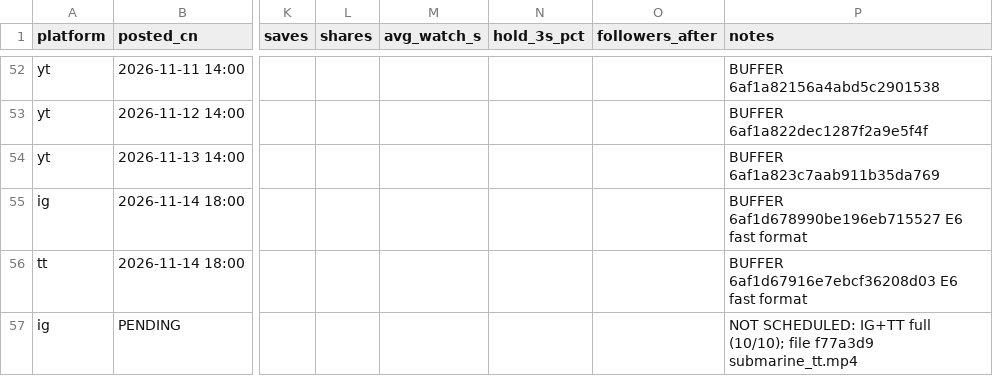
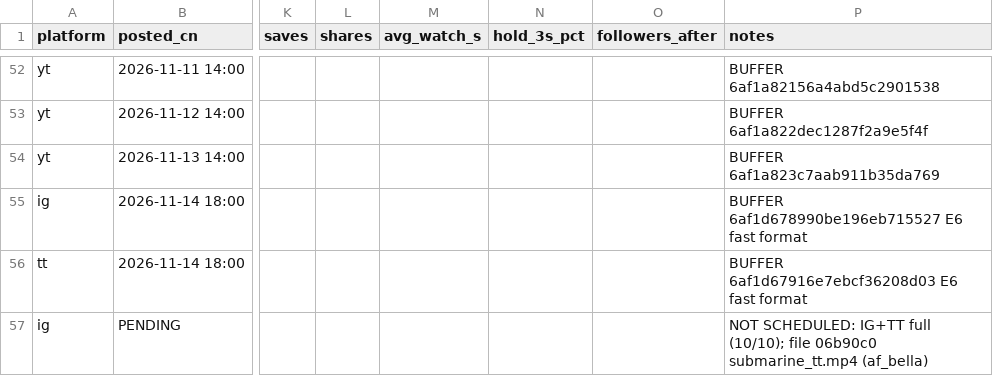
Before and after one commit to kruxvss/laowai-reels, a CSV file: growth/tracker.csv, drawn as a sheet; only a part is shown, gaps mark what is left out; the diff names each change by its address in the sheet, - before the commit and + after, or states it on an @@ line.

```diff
--- a/growth/tracker.csv
+++ b/growth/tracker.csv
-P57 (notes): …(10/10); file f77a3d9 submarine_tt.mp4
+P57 (notes): …(10/10); file 06b90c0 submarine_tt.mp4 (af_bella)
```
